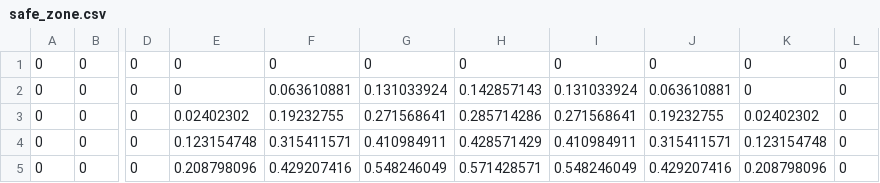
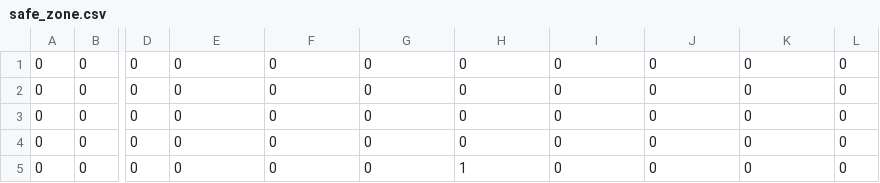
Before and after one commit to YoongiKim/Walk-Assistant, a CSV file: data/safe_zone.csv, drawn as a sheet; only a part is shown, gaps mark what is left out; the diff covers the shown part only; the diff names each change by its address in the sheet, - before the commit and + after, or states it on an @@ line.

```diff
--- a/data/safe_zone.csv
+++ b/data/safe_zone.csv
-F2: 0.063610881
+F2: 0
-G2: 0.131033924
+G2: 0
-H2: 0.142857143
+H2: 0
-I2: 0.131033924
+I2: 0
-J2: 0.063610881
+J2: 0
-E3: 0.02402302
+E3: 0
-F3: 0.19232755
+F3: 0
-G3: 0.271568641
+G3: 0
-H3: 0.285714286
+H3: 0
-I3: 0.271568641
+I3: 0
-J3: 0.19232755
+J3: 0
-K3: 0.02402302
+K3: 0
-E4: 0.123154748
+E4: 0
-F4: 0.315411571
+F4: 0
-G4: 0.410984911
+G4: 0
-H4: 0.428571429
+H4: 0
-I4: 0.410984911
+I4: 0
-J4: 0.315411571
+J4: 0
-K4: 0.123154748
+K4: 0
-E5: 0.208798096
+E5: 0
-F5: 0.429207416
+F5: 0
-G5: 0.548246049
+G5: 0
-H5: 0.571428571
+H5: 1
-I5: 0.548246049
+I5: 0
-J5: 0.429207416
+J5: 0
-K5: 0.208798096
+K5: 0
```
Also changed, not shown: 22 edited cells elsewhere in this file, 8 other files.
